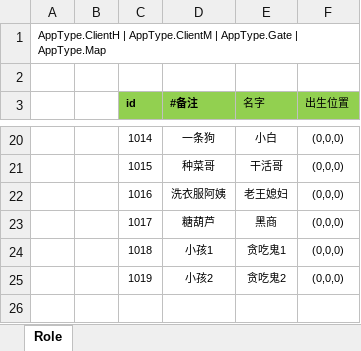
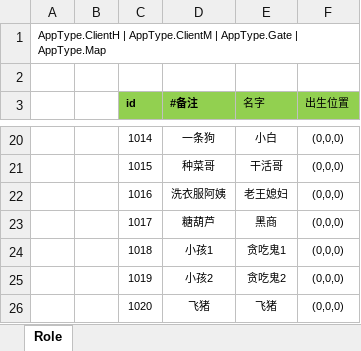
Before and after one commit to naivetang/SummeryFun-TencentMinigame, an Excel workbook: Excel/RoleConfig.xlsx, sheet Role, drawn as a sheet; only a part is shown, gaps mark what is left out; values as stored, in another font and other column widths than the file's, no borders; the diff names each change by its address in the sheet, - before the commit and + after, or states it on an @@ line.

```diff
--- a/Excel/RoleConfig.xlsx (sheet Role)
+++ b/Excel/RoleConfig.xlsx (sheet Role)
+row 26:  |  | 1020 | 飞猪 | 飞猪 | (0,0,0)
```
Also changed, not shown: Excel/DialogConfig.xlsx, 1 other file.
